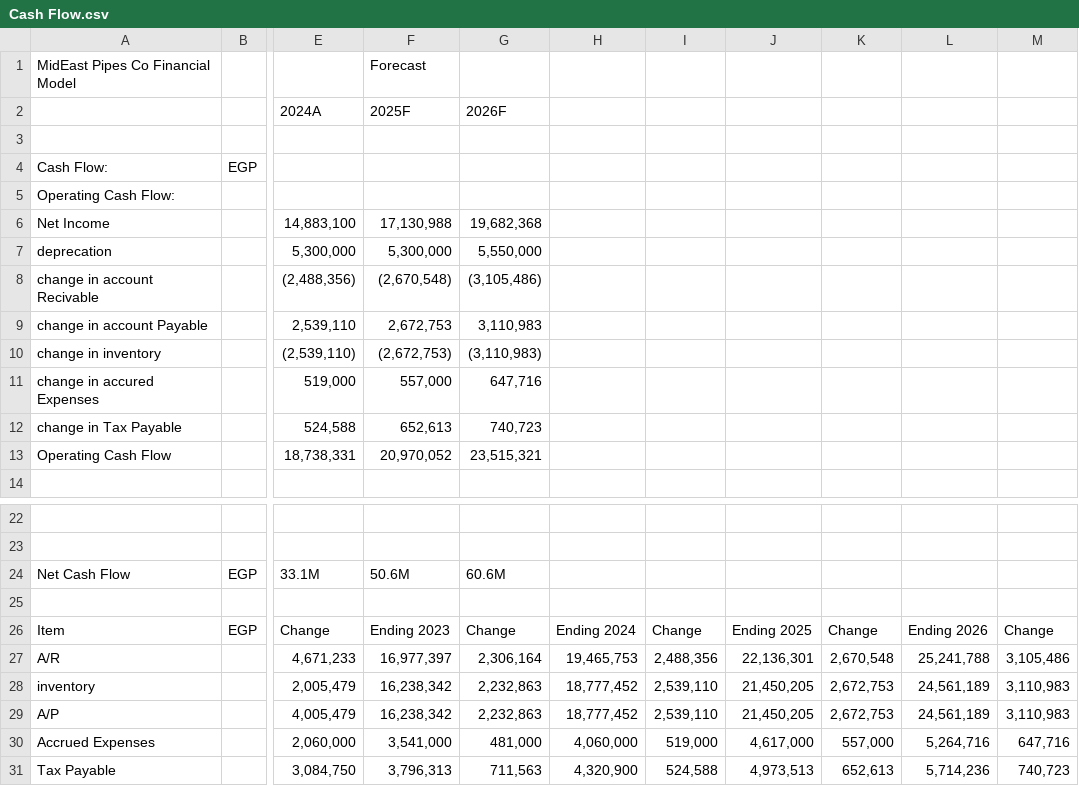
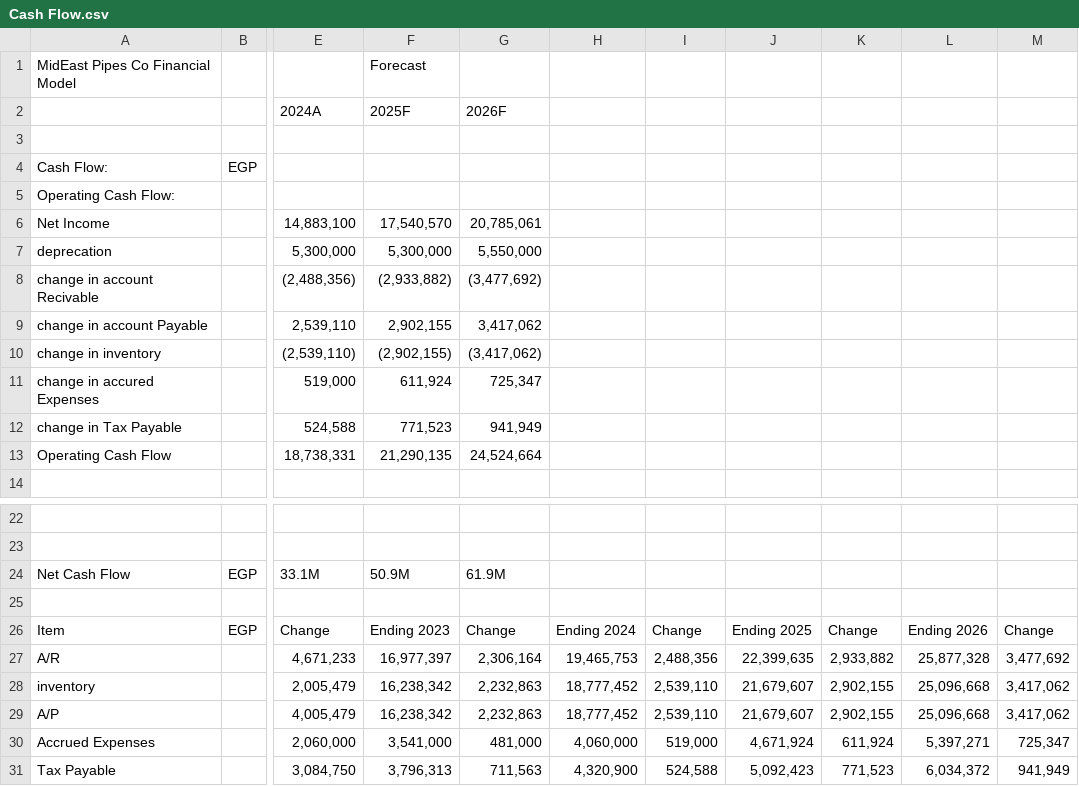
Before and after one commit to ahmeda-abdoun/Three-Statement-driver-based-Steel-pipe-Manufacturing, a CSV file: Excel-model/Cash Flow.csv, drawn as a sheet; only a part is shown, gaps mark what is left out; the diff names each change by its address in the sheet, - before the commit and + after, or states it on an @@ line.

```diff
--- a/Excel-model/Cash Flow.csv
+++ b/Excel-model/Cash Flow.csv
-F6 (2025F): 17,130,988
+F6 (2025F): 17,540,570
-G6 (2026F): 19,682,368
+G6 (2026F): 20,785,061
-F8 (2025F): (2,670,548)
+F8 (2025F): (2,933,882)
-G8 (2026F): (3,105,486)
+G8 (2026F): (3,477,692)
-F9 (2025F): 2,672,753
+F9 (2025F): 2,902,155
-G9 (2026F): 3,110,983
+G9 (2026F): 3,417,062
-F10 (2025F): (2,672,753)
+F10 (2025F): (2,902,155)
-G10 (2026F): (3,110,983)
+G10 (2026F): (3,417,062)
-F11 (2025F): 557,000
+F11 (2025F): 611,924
-G11 (2026F): 647,716
+G11 (2026F): 725,347
-F12 (2025F): 652,613
+F12 (2025F): 771,523
-G12 (2026F): 740,723
+G12 (2026F): 941,949
-F13 (2025F): 20,970,052
+F13 (2025F): 21,290,135
-G13 (2026F): 23,515,321
+G13 (2026F): 24,524,664
-F24 (2025F): 50.6M
+F24 (2025F): 50.9M
-G24 (2026F): 60.6M
+G24 (2026F): 61.9M
-J27: 22,136,301
+J27: 22,399,635
-K27: 2,670,548
+K27: 2,933,882
-L27: 25,241,788
+L27: 25,877,328
-M27: 3,105,486
+M27: 3,477,692
-J28:J29: 21,450,205
+J28:J29: 21,679,607
-K28:K29: 2,672,753
+K28:K29: 2,902,155
-L28:L29: 24,561,189
+L28:L29: 25,096,668
-M28:M29: 3,110,983
+M28:M29: 3,417,062
-J30: 4,617,000
+J30: 4,671,924
-K30: 557,000
+K30: 611,924
-L30: 5,264,716
+L30: 5,397,271
-M30: 647,716
+M30: 725,347
-J31: 4,973,513
+J31: 5,092,423
-K31: 652,613
+K31: 771,523
-L31: 5,714,236
+L31: 6,034,372
-M31: 740,723
+M31: 941,949
```
Also changed, not shown: Excel-model/Assumptions.csv, Excel-model/Balance Sheet.csv, 11 other files.
